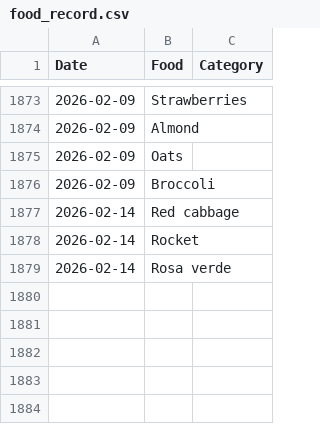
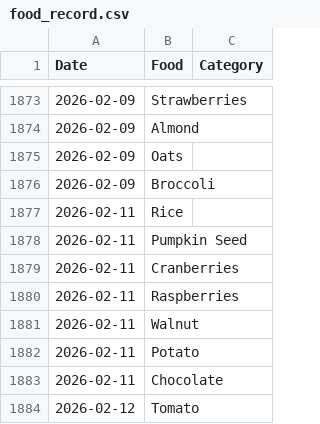
Before and after one commit to JevonDaffyd/python-food-tracker, a CSV file: food_record.csv, drawn as a sheet; only a part is shown, gaps mark what is left out; removed rows and columns are numbered as before the commit, all else as after; the diff names each change by its address in the sheet, - before the commit and + after, or states it on an @@ line.

Commit message:
Manual amends post fail & removal of test entries

```diff
--- a/food_record.csv
+++ b/food_record.csv
-row 1877: 2026-02-14 | Red cabbage
-row 1878: 2026-02-14 | Rocket
-row 1879: 2026-02-14 | Rosa verde
+row 1877: 2026-02-11 | Rice
+row 1878: 2026-02-11 | Pumpkin Seed
+row 1879: 2026-02-11 | Cranberries
+row 1880: 2026-02-11 | Raspberries
+row 1881: 2026-02-11 | Walnut
+row 1882: 2026-02-11 | Potato
+row 1883: 2026-02-11 | Chocolate
+row 1884: 2026-02-12 | Tomato
```
